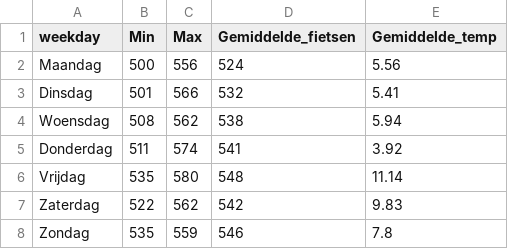
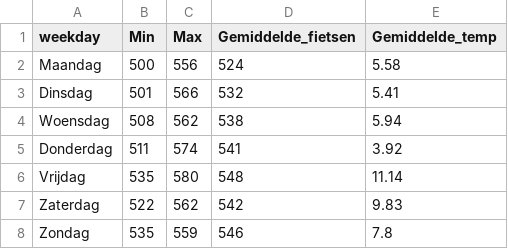
Before and after one commit to LarsGeirnaert/hogenttin-linux-2526-LarsGeirnaert, a CSV file: reports/weekday_stats.csv, drawn as a sheet.

```diff
--- a/reports/weekday_stats.csv
+++ b/reports/weekday_stats.csv
@@ -1,3 +1,3 @@
 weekday,Min,Max,Gemiddelde_fietsen,Gemiddelde_temp
-Maandag,500,556,524,5.56
+Maandag,500,556,524,5.58
 Dinsdag,501,566,532,5.41
```
Also changed, not shown: transformed_data/combined.csv, 5 other files.
